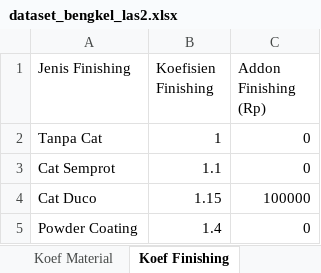
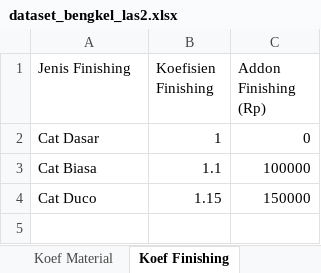
Before and after one commit to Zakvsl/azkaljayalas, an Excel workbook: python/dataset_bengkel_las2.xlsx, sheet Koef Finishing, drawn as a sheet; values as stored, in another font and other column widths than the file's, no borders; removed rows and columns are numbered as before the commit, all else as after; the diff names each change by its address in the sheet, - before the commit and + after, or states it on an @@ line.

```diff
--- a/python/dataset_bengkel_las2.xlsx (sheet Koef Finishing)
+++ b/python/dataset_bengkel_las2.xlsx (sheet Koef Finishing)
-A2 (Jenis Finishing): Tanpa Cat
+A2 (Jenis Finishing): Cat Dasar
-row 3: Cat Semprot | 1.1 | 0
+row 3: Cat Biasa | 1.1 | 100000
-C4 (Addon Finishing (Rp)): 100000
+C4 (Addon Finishing (Rp)): 150000
-row 5: Powder Coating | 1.4 | 0
```
Also changed, not shown: sheet Dataset Transaksi, sheet Koef Kerumitan, other sheet tabs, formulas that keep their value, 53 other files.
